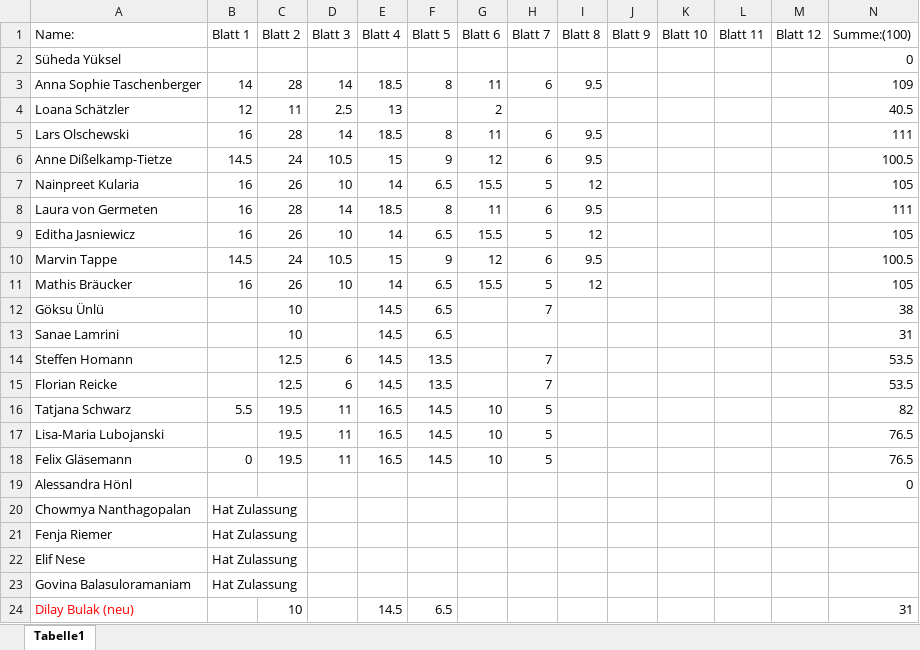
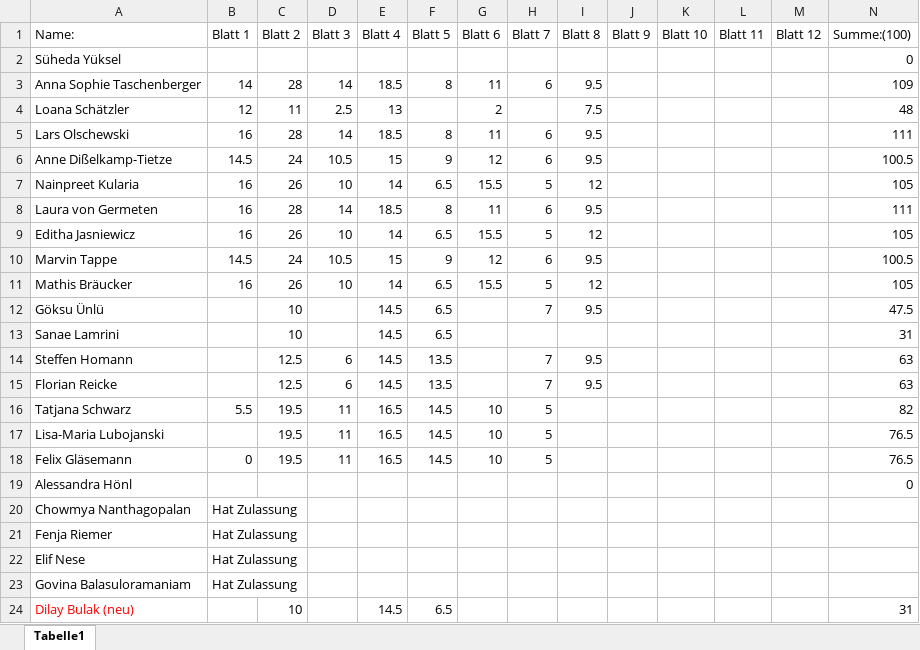
Before and after one commit to lauritzkl/-bungszettel, an Excel workbook: Punkteliste.xlsx, sheet Tabelle1, drawn as a sheet; values as stored, in another font and other column widths than the file's, no borders; the diff names each change by its address in the sheet, - before the commit and + after, or states it on an @@ line.

```diff
--- a/Punkteliste.xlsx (sheet Tabelle1)
+++ b/Punkteliste.xlsx (sheet Tabelle1)
-I4 (Blatt 8): (empty)
+I4 (Blatt 8): 7.5
-N4 (Summe:(100)): 40.5
+N4 (Summe:(100)): 48
-I12 (Blatt 8): (empty)
+I12 (Blatt 8): 9.5
-N12 (Summe:(100)): 38
+N12 (Summe:(100)): 47.5
-I14:I15 (Blatt 8): (empty)
+I14:I15 (Blatt 8): 9.5
-N14:N15 (Summe:(100)): 53.5
+N14:N15 (Summe:(100)): 63
```
Also changed, not shown: Anwesenheitsliste.xlsx.
